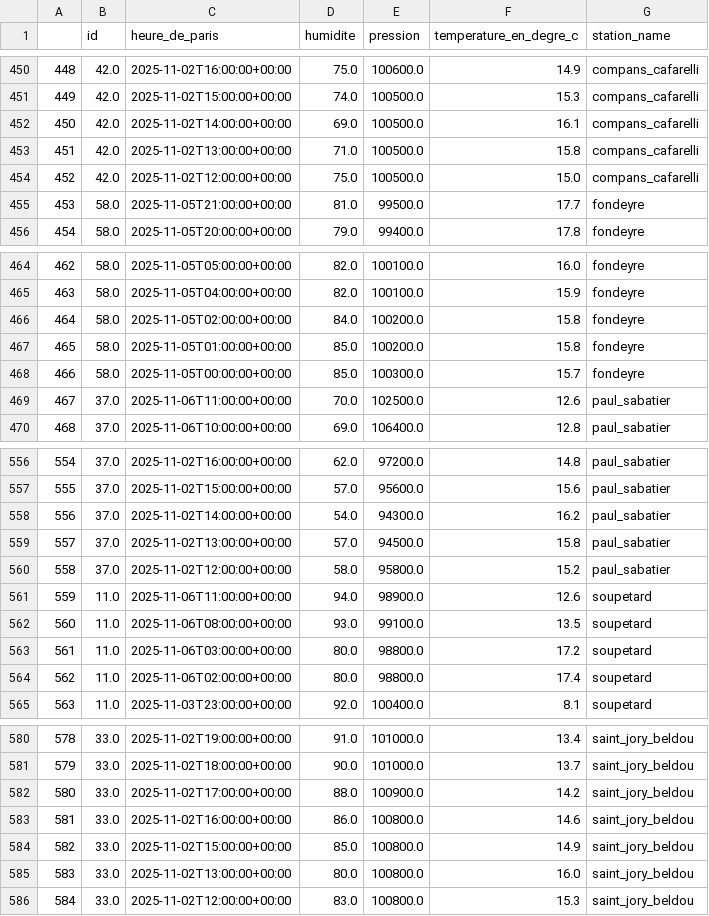
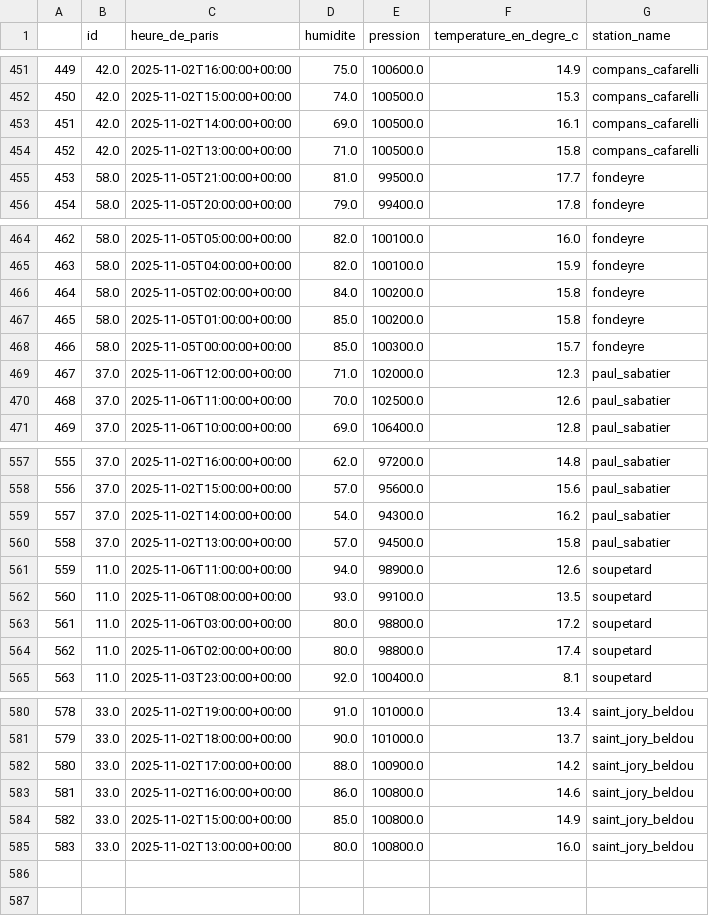
Before and after one commit to Charlyf-Data/projet_weather_algo_poo, a CSV file: data_meteo_toulouse_station/data_csv.csv, drawn as a sheet; only a part is shown, gaps mark what is left out; removed rows and columns are numbered as before the commit, all else as after; the diff covers the shown part only; the diff names each change by its address in the sheet, - before the commit and + after, or states it on an @@ line.

```diff
--- a/data_meteo_toulouse_station/data_csv.csv
+++ b/data_meteo_toulouse_station/data_csv.csv
@@ column A renumbered between rows 3 and 560 @@
-row 454: 452 | 42.0 | 2025-11-02T12:00:00+00:00 | 75.0 | 100500.0 | 15.0 | compans_cafarelli
+row 469: 467 | 37.0 | 2025-11-06T12:00:00+00:00 | 71.0 | 102000.0 | 12.3 | paul_sabatier
-row 560: 558 | 37.0 | 2025-11-02T12:00:00+00:00 | 58.0 | 95800.0 | 15.2 | paul_sabatier
-row 586: 584 | 33.0 | 2025-11-02T12:00:00+00:00 | 83.0 | 100800.0 | 15.3 | saint_jory_beldou
```
Also changed, not shown: 5 added rows and 4 removed rows elsewhere in this file, 1 other file.
